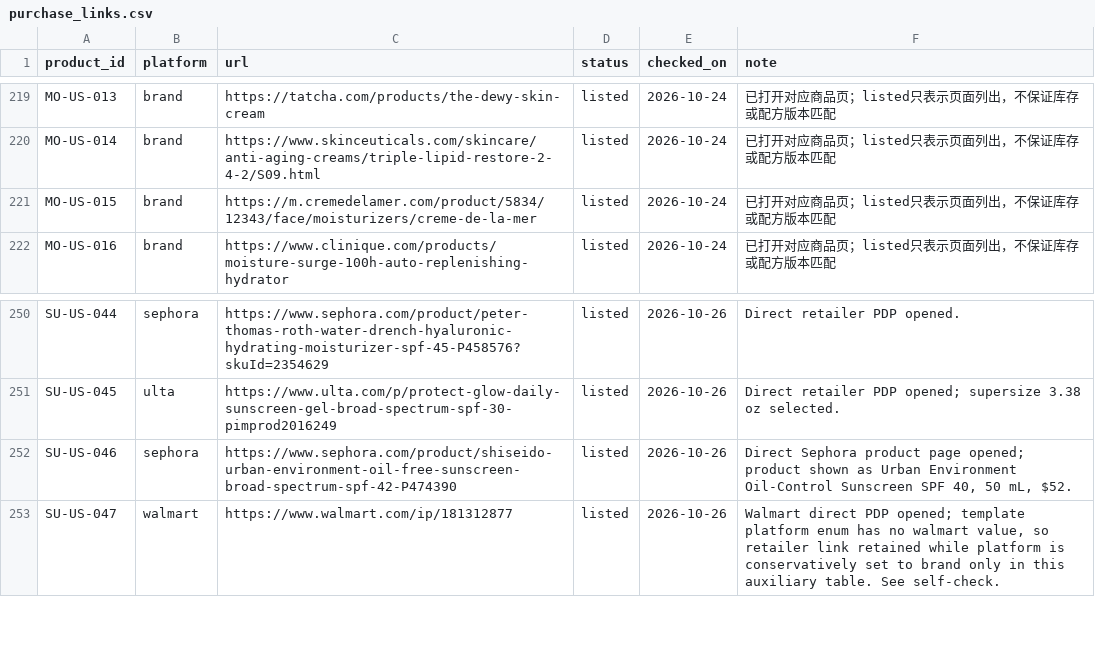
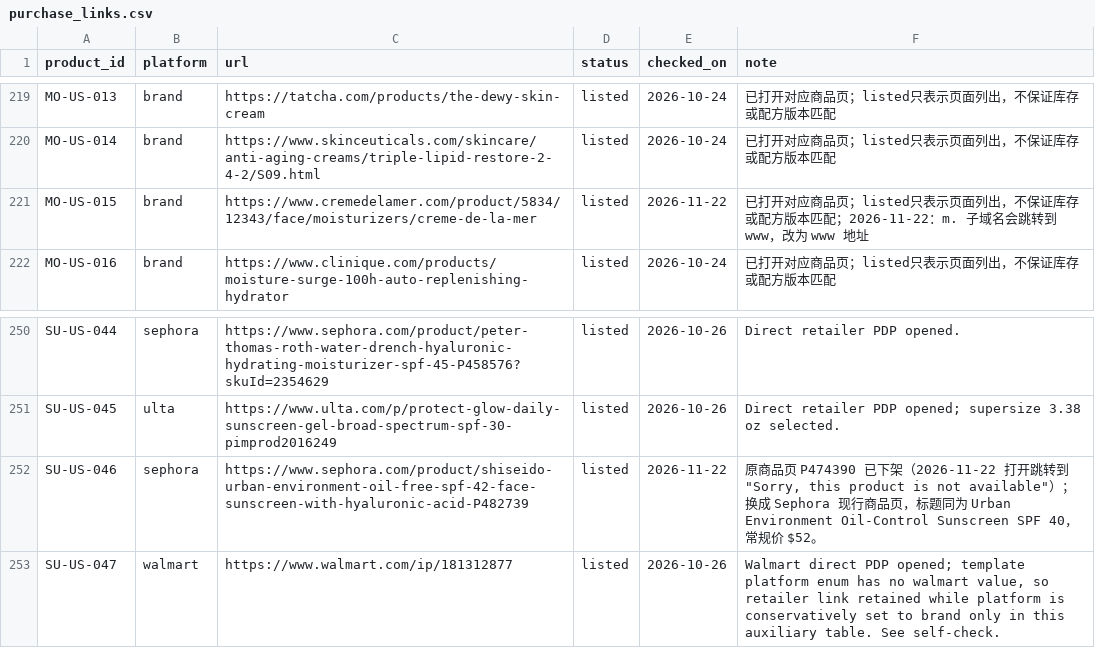
Before and after one commit to sprite2140-art/skincare, a CSV file: data/purchase_links.csv, drawn as a sheet; only a part is shown, gaps mark what is left out.

```diff
--- a/data/purchase_links.csv
+++ b/data/purchase_links.csv
@@ -220,3 +220,3 @@ MO-US-013,brand,https://tatcha.com/products/the-dewy-skin-cream,listed,2026-10-2
 MO-US-014,brand,https://www.skinceuticals.com/skincare/anti-aging-creams/triple-lipid-restore-2-4-2/S09.html,listed,2026-10-24,已打开对应商品页；listed只表示页面列出，不保证库存或配方版本匹配
-MO-US-015,brand,https://m.cremedelamer.com/product/5834/12343/face/moisturizers/creme-de-la-mer,listed,2026-10-24,已打开对应商品页；listed只表示页面列出，不保证库存或配方版本匹配
+MO-US-015,brand,https://www.cremedelamer.com/product/5834/12343/face/moisturizers/creme-de-la-mer,listed,2026-11-22,已打开对应商品页；listed只表示页面列出，不保证库存或配方版本匹配；2026-11-22：m. 子域名会跳转到 www，改为 www 地址
 MO-US-016,brand,https://www.clinique.com/products/moisture-surge-100h-auto-replenishing-hydrator,listed,2026-10-24,已打开对应商品页；listed只表示页面列出，不保证库存或配方版本匹配
@@ -251,3 +251,3 @@ SU-US-044,sephora,https://www.sephora.com/product/peter-thomas-roth-water-drench
 SU-US-045,ulta,https://www.ulta.com/p/protect-glow-daily-sunscreen-gel-broad-spectrum-spf-30-pimprod2016249,listed,2026-10-26,Direct retailer PDP opened; supersize 3.38 oz selected.
-SU-US-046,sephora,https://www.sephora.com/product/shiseido-urban-environment-oil-free-sunscreen-broad-spectrum-spf-42-P474390,listed,2026-10-26,"Direct Sephora product page opened; product shown as Urban Environment Oil-Control Sunscreen SPF 40, 50 mL, $52."
+SU-US-046,sephora,https://www.sephora.com/product/shiseido-urban-environment-oil-free-spf-42-face-sunscreen-with-hyaluronic-acid-P482739,listed,2026-11-22,"原商品页 P474390 已下架（2026-11-22 打开跳转到""Sorry, this product is not available""）；换成 Sephora 现行商品页，标题同为 Urban Environment Oil-Control Sunscreen SPF 40，常规价 $52。"
 SU-US-047,walmart,https://www.walmart.com/ip/181312877,listed,2026-10-26,"Walmart direct PDP opened; template platform enum has no walmart value, so retailer link retained while platform is conservatively set to brand only in this auxiliary table. See self-check."
```
Also changed, not shown: data/products.csv, docs/launch_blocked_links.csv, 1 other file.
